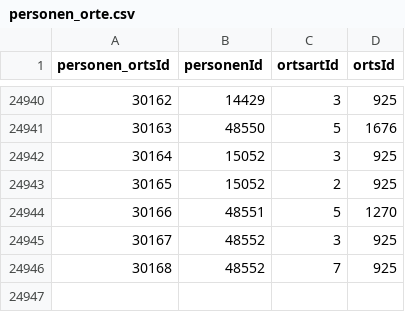
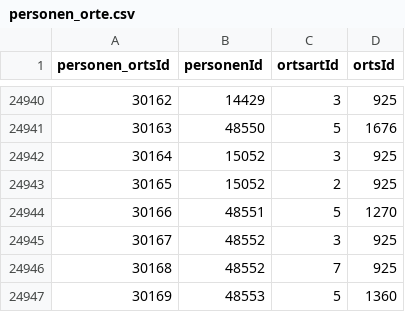
Before and after one commit to donauhandel/krems-data, a CSV file: orig_data/csvs/personen_orte.csv, drawn as a sheet; only a part is shown, gaps mark what is left out.

```diff
--- a/orig_data/csvs/personen_orte.csv
+++ b/orig_data/csvs/personen_orte.csv
@@ -24946 +24946,2 @@ personen_ortsId,personenId,ortsartId,ortsId
 30168,48552,7,925
+30169,48553,5,1360
```
Also changed, not shown: orig_data/csvs/personen_bearbeitet.csv, orig_data/csvs/personen_identisch.csv, 8 other files.
